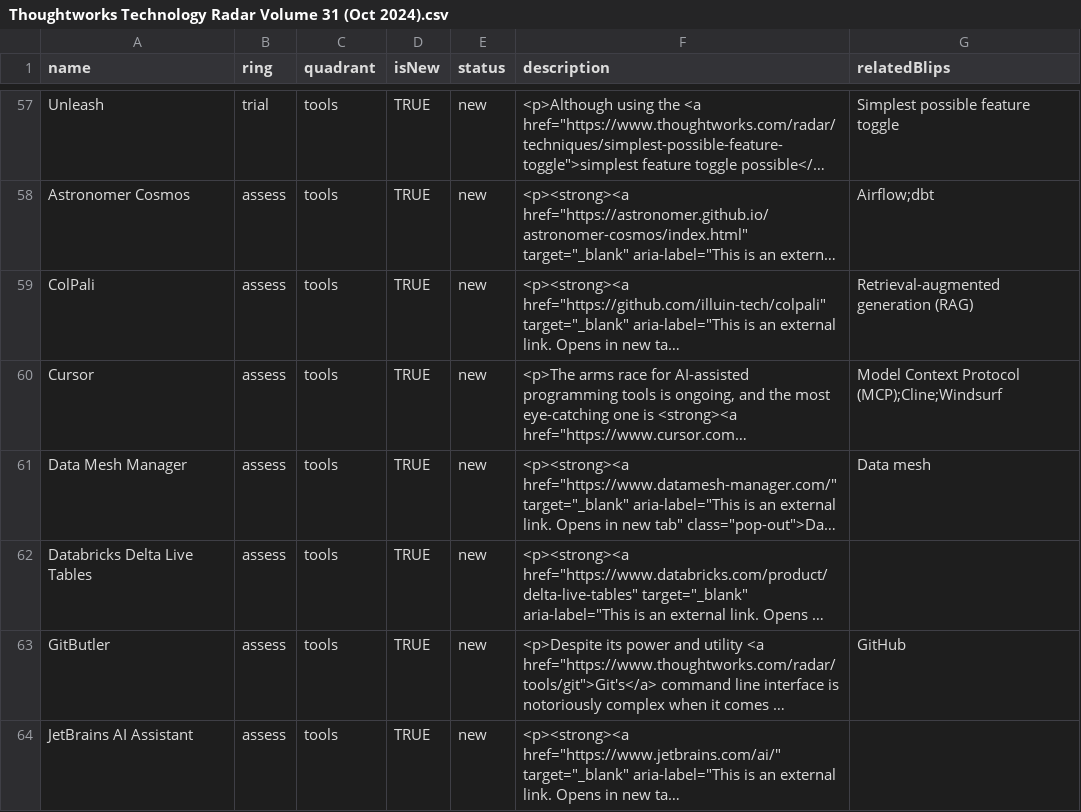
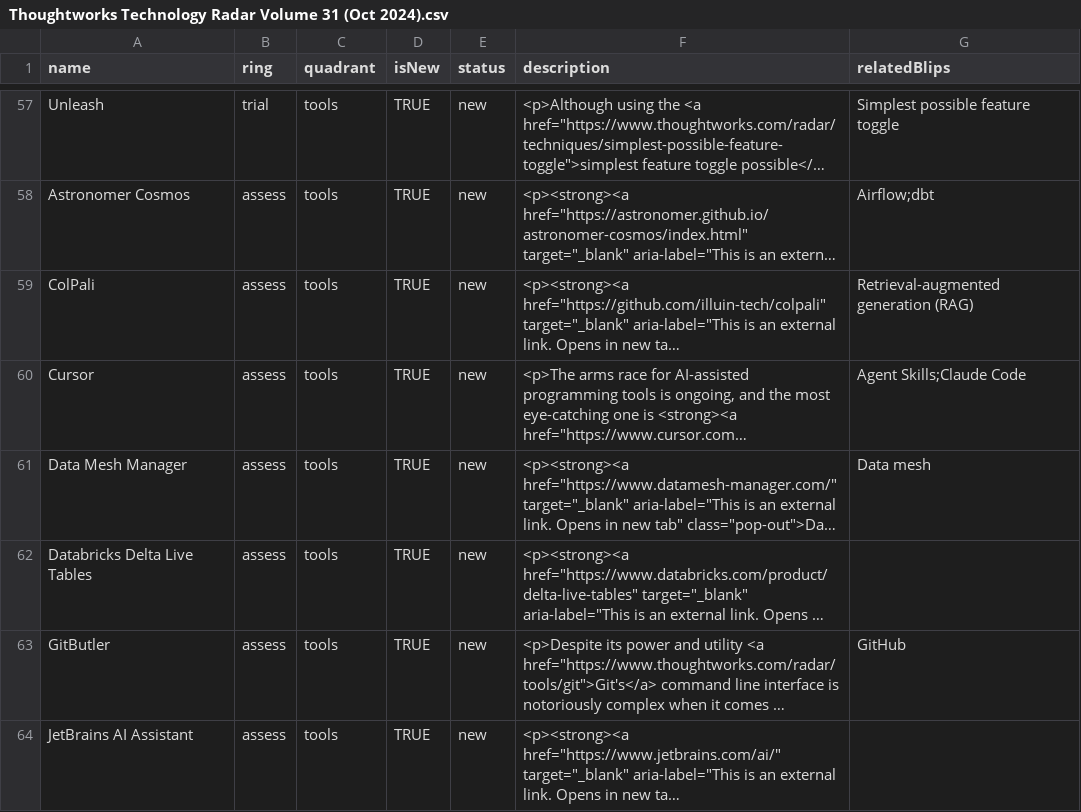
Before and after one commit to setchy/thoughtworks-tech-radar-volumes, a CSV file: volumes/csv/Thoughtworks Technology Radar Volume 31 (Oct 2024).csv, drawn as a sheet; only a part is shown, gaps mark what is left out; long unchanged cells end in …; the diff covers the shown part only; the diff names each change by its address in the sheet, - before the commit and + after, or states it on an @@ line.

```diff
--- a/volumes/csv/Thoughtworks Technology Radar Volume 31 (Oct 2024).csv
+++ b/volumes/csv/Thoughtworks Technology Radar Volume 31 (Oct 2024).csv
-G60 (relatedBlips): Model Context Protocol (MCP);Cline;Windsurf
+G60 (relatedBlips): Agent Skills;Claude Code
```
Also changed, not shown: 9 edited cells elsewhere in this file, volumes/csv/Thoughtworks Technology Radar Volume 19 (Nov 2018).csv, volumes/csv/Thoughtworks Technology Radar Volume 25 (Oct 2021).csv, 39 other files.
